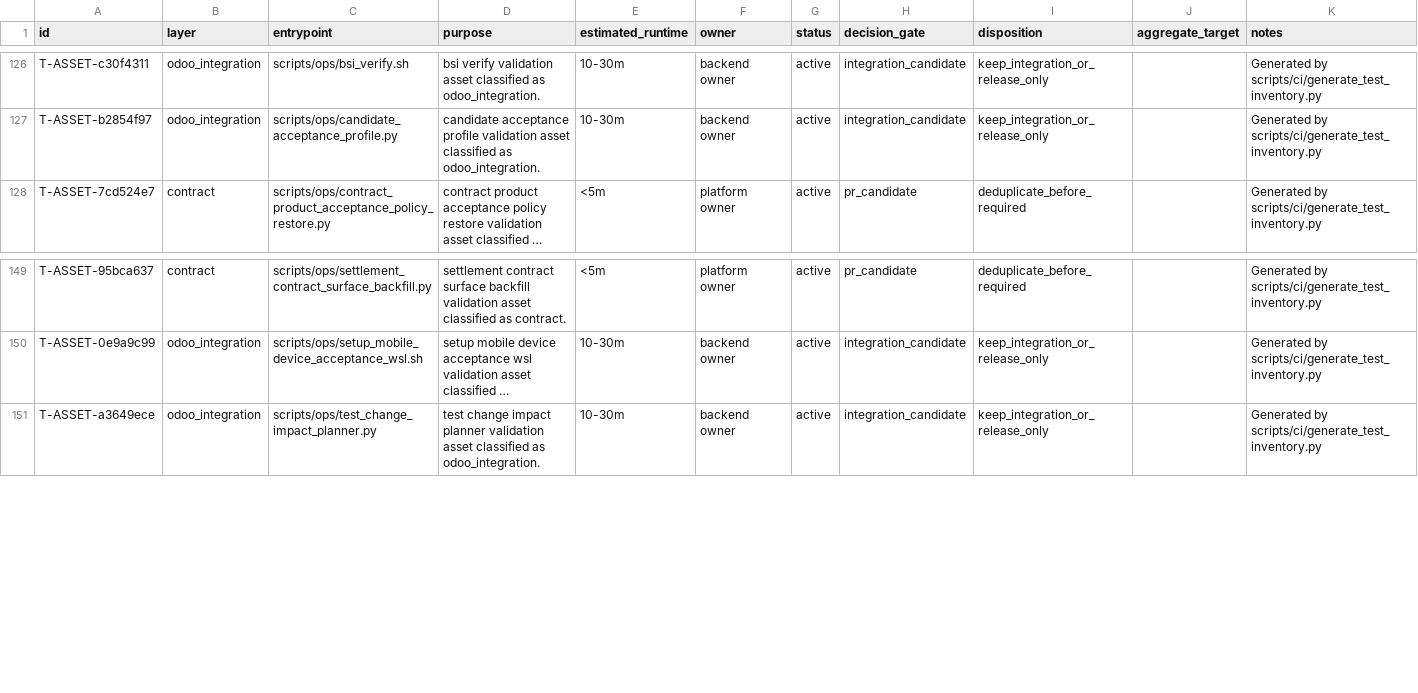
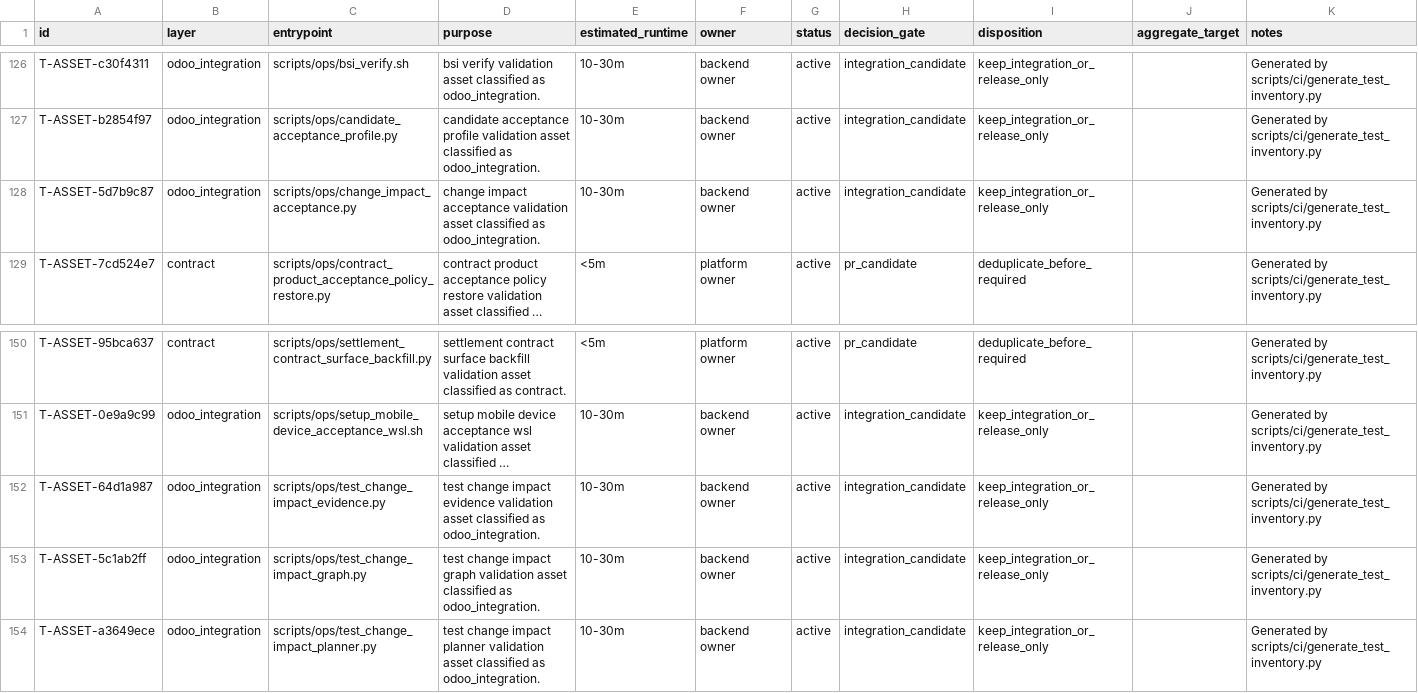
Before and after one commit to lidefend/sce-backend-odoo, a CSV file: docs/engineering_convergence/test_inventory.csv, drawn as a sheet; only a part is shown, gaps mark what is left out; long unchanged cells end in …; the diff names each change by its address in the sheet, - before the commit and + after, or states it on an @@ line.

```diff
--- a/docs/engineering_convergence/test_inventory.csv
+++ b/docs/engineering_convergence/test_inventory.csv
+row 128: T-ASSET-5d7b9c87 | odoo_integration | scripts/ops/change_impact_acceptance.py | change impact acceptance validation asset classified as odoo_integration. | 10-30m | backend owner | active | integration_candidate | keep_integration_or_release_only |  | Generated by scripts/ci/generate_test_inventory.py
+row 152: T-ASSET-64d1a987 | odoo_integration | scripts/ops/test_change_impact_evidence.py | test change impact evidence validation asset classified as odoo_integration. | 10-30m | backend owner | active | integration_candidate | keep_integration_or_release_only |  | Generated by scripts/ci/generate_test_inventory.py
+row 153: T-ASSET-5c1ab2ff | odoo_integration | scripts/ops/test_change_impact_graph.py | test change impact graph validation asset classified as odoo_integration. | 10-30m | backend owner | active | integration_candidate | keep_integration_or_release_only |  | Generated by scripts/ci/generate_test_inventory.py
```
Also changed, not shown: 41 other files.
